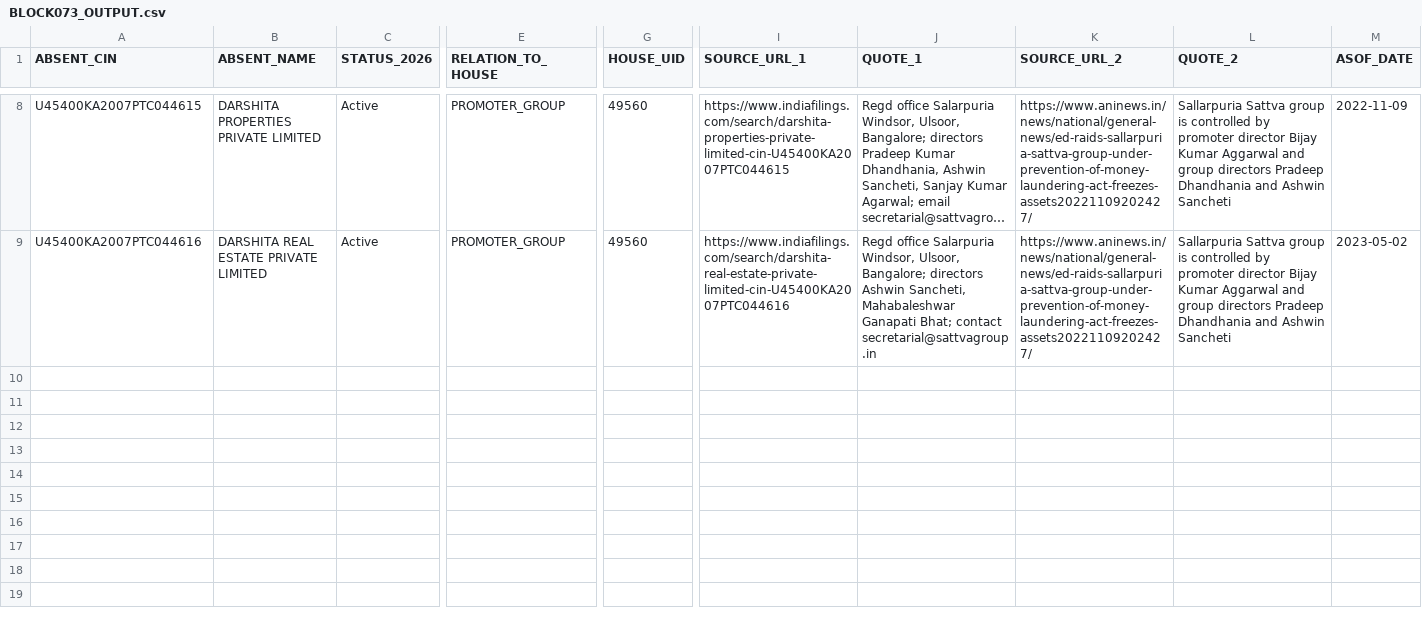
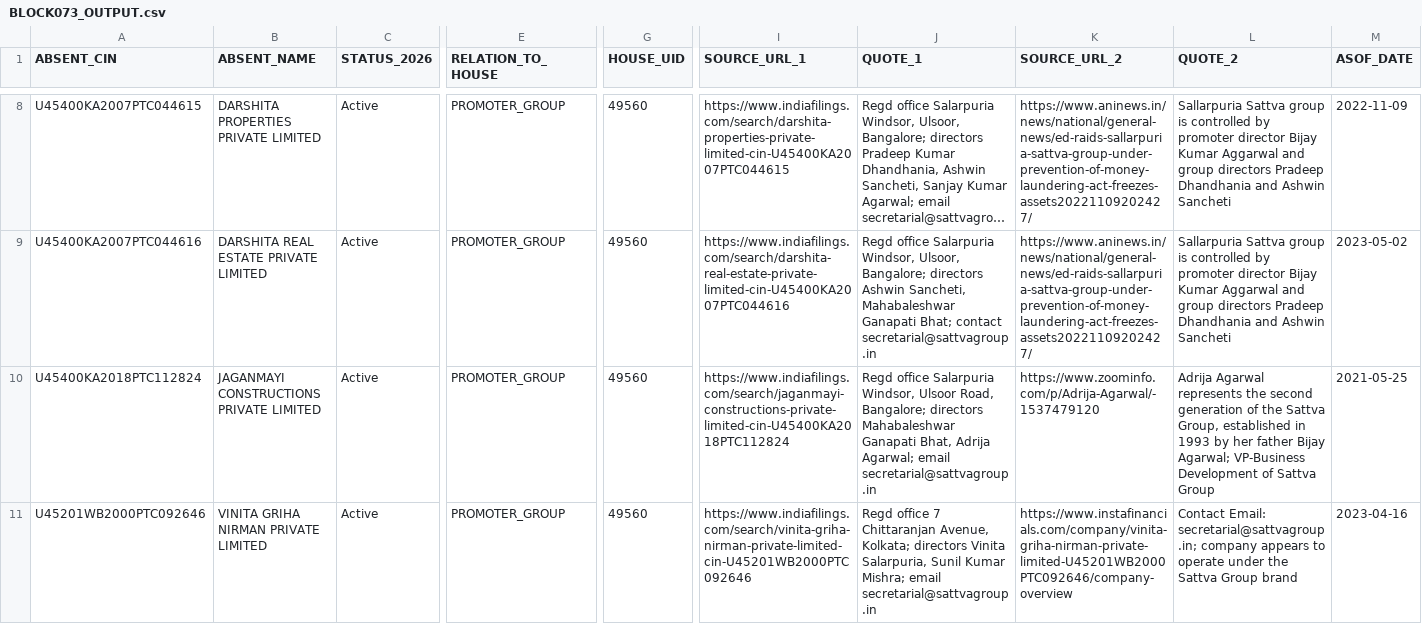
Before and after one commit to pavithra610-cell/claude, a CSV file: A3_ABSENT_LANE/cloud_blocks/BLOCK073_OUTPUT.csv, drawn as a sheet; only a part is shown, gaps mark what is left out; long unchanged cells end in …; rows hold the shown columns only; the diff covers the shown part only; the diff names each change by its address in the sheet, - before the commit and + after, or states it on an @@ line.

```diff
--- a/A3_ABSENT_LANE/cloud_blocks/BLOCK073_OUTPUT.csv
+++ b/A3_ABSENT_LANE/cloud_blocks/BLOCK073_OUTPUT.csv
+row 10: U45400KA2018PTC112824 | JAGANMAYI CONSTRUCTIONS PRIVATE LIMITED | Active | PROMOTER_GROUP | 49560 | https://www.indiafilings.com/search/jaganmayi-constructions-private-limited-cin-U45400KA2018PTC112824 | Regd office Salarpuria Windsor, Ulsoor Road, Bangalore; directors Mahabaleshwar Ganapati Bhat, Adrija Agarwal; email secretarial@sattvagroup.in | https://www.zoominfo.com/p/Adrija-Agarwal/-1537479120 | Adrija Agarwal represents the second generation of the Sattva Group, established in 1993 by her father Bijay Agarwal; VP-Business Development of Sattva Group | 2021-05-25
+row 11: U45201WB2000PTC092646 | VINITA GRIHA NIRMAN PRIVATE LIMITED | Active | PROMOTER_GROUP | 49560 | https://www.indiafilings.com/search/vinita-griha-nirman-private-limited-cin-U45201WB2000PTC092646 | Regd office 7 Chittaranjan Avenue, Kolkata; directors Vinita Salarpuria, Sunil Kumar Mishra; email secretarial@sattvagroup.in | https://www.instafinancials.com/company/vinita-griha-nirman-private-limited-U45201WB2000PTC092646/company-overview | Contact Email: secretarial@sattvagroup.in; company appears to operate under the Sattva Group brand | 2023-04-16
```
Also changed, not shown: 2 added rows elsewhere in this file, A3_ABSENT_LANE/cloud_blocks/BLOCK069_OUTPUT.csv, A3_ABSENT_LANE/cloud_blocks/BLOCK071_OUTPUT.csv, 6 other files.
